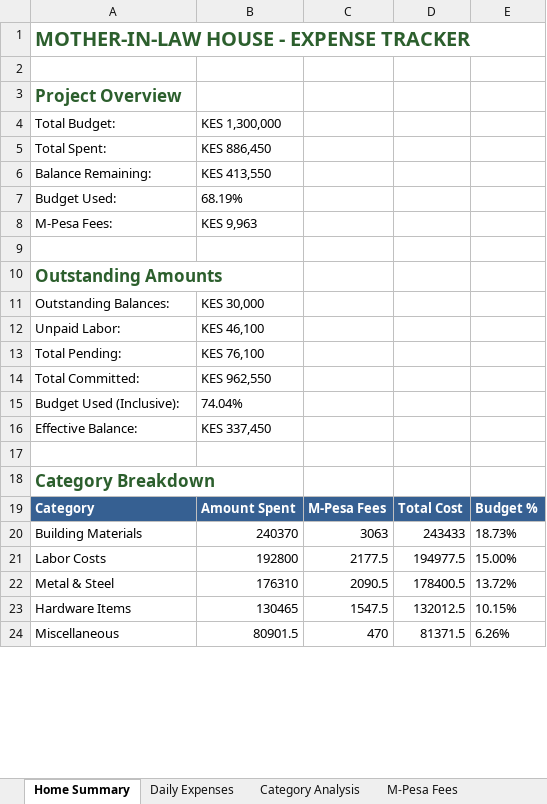
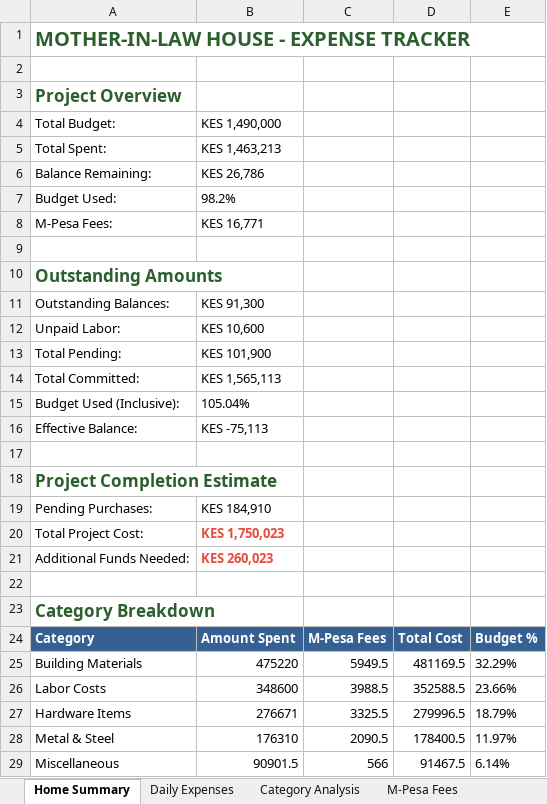
Before and after one commit to lemaiyan/personal, an Excel workbook: mum-in-law-house/Mother-In-Law-House-Expenses.xlsx, sheet Home Summary, drawn as a sheet; only a part is shown; values as stored, in another font and other column widths than the file's, no borders; removed rows and columns are numbered as before the commit, all else as after; the diff covers the shown part only; the diff names each change by its address in the sheet, - before the commit and + after, or states it on an @@ line.

Commit message:
Update Excel generator to include pending purchases sheet
Added new 'Pending Purchases' sheet with:
- All pending items not yet procured
- Category breakdown of pending purchases
- Detailed project completion summary including:
  * Already spent: KES 1,463,213.50
  * Outstanding balances: KES 91,300
  * Unpaid labor: KES 10,600
  * Pending purchases: KES 184,910
  * Total project cost: KES 1,750,023.50
  * Additional funds needed: KES 260,023.50

Updated Home Summary sheet to show project completion estimate

Excel now has 7 sheets total:
1. Home Summary (with completion estimate)
2. Daily Expenses
3. Category Analysis
4. M-Pesa Fees
5. Outstanding Balances
6. Unpaid Labor
7. Pending Purchases (NEW)

```diff
--- a/mum-in-law-house/Mother-In-Law-House-Expenses.xlsx (sheet Home Summary)
+++ b/mum-in-law-house/Mother-In-Law-House-Expenses.xlsx (sheet Home Summary)
-B4: KES 1,300,000
+B4: KES 1,490,000
-B5: KES 886,450
+B5: KES 1,463,213
-B6: KES 413,550
+B6: KES 26,786
-B7: 68.19%
+B7: 98.2%
-B8: KES 9,963
+B8: KES 16,771
-B11: KES 30,000
+B11: KES 91,300
-B12: KES 46,100
+B12: KES 10,600
-B13: KES 76,100
+B13: KES 101,900
-B14: KES 962,550
+B14: KES 1,565,113
-B15: 74.04%
+B15: 105.04%
-B16: KES 337,450
+B16: KES -75,113
+row 17: (empty)
+row 18: Project Completion Estimate
+row 19: Pending Purchases: | KES 184,910
+row 20: Total Project Cost: | KES 1,750,023
+row 21: Additional Funds Needed: | KES 260,023
-B25: 240370
+B25: 475220
-C25: 3063
+C25: 5949.5
-D25: 243433
+D25: 481169.5
-E25: 18.73%
+E25: 32.29%
-B26: 192800
+B26: 348600
-C26: 2177.5
+C26: 3988.5
-D26: 194977.5
+D26: 352588.5
-E26: 15.00%
+E26: 23.66%
+row 27: Hardware Items | 276671 | 3325.5 | 279996.5 | 18.79%
-E28: 13.72%
+E28: 11.97%
-row 23: Hardware Items | 130465 | 1547.5 | 132012.5 | 10.15%
-B29: 80901.5
+B29: 90901.5
-C29: 470
+C29: 566
-D29: 81371.5
+D29: 91467.5
-E29: 6.26%
+E29: 6.14%
```
Also changed, not shown: 1 added row and 13 edited cells elsewhere in this sheet, sheet Daily Expenses, sheet Unpaid Labor, sheet M-Pesa Fees, sheet Outstanding Balances, other sheet tabs, 1 other file.
